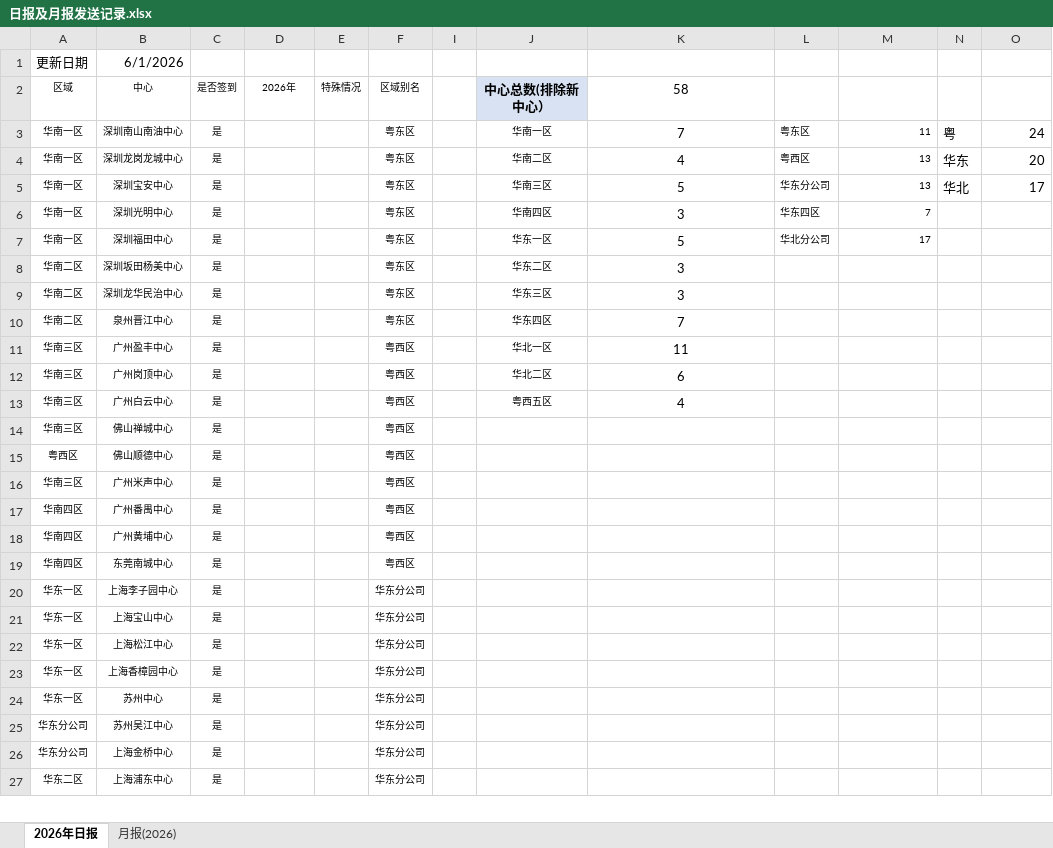
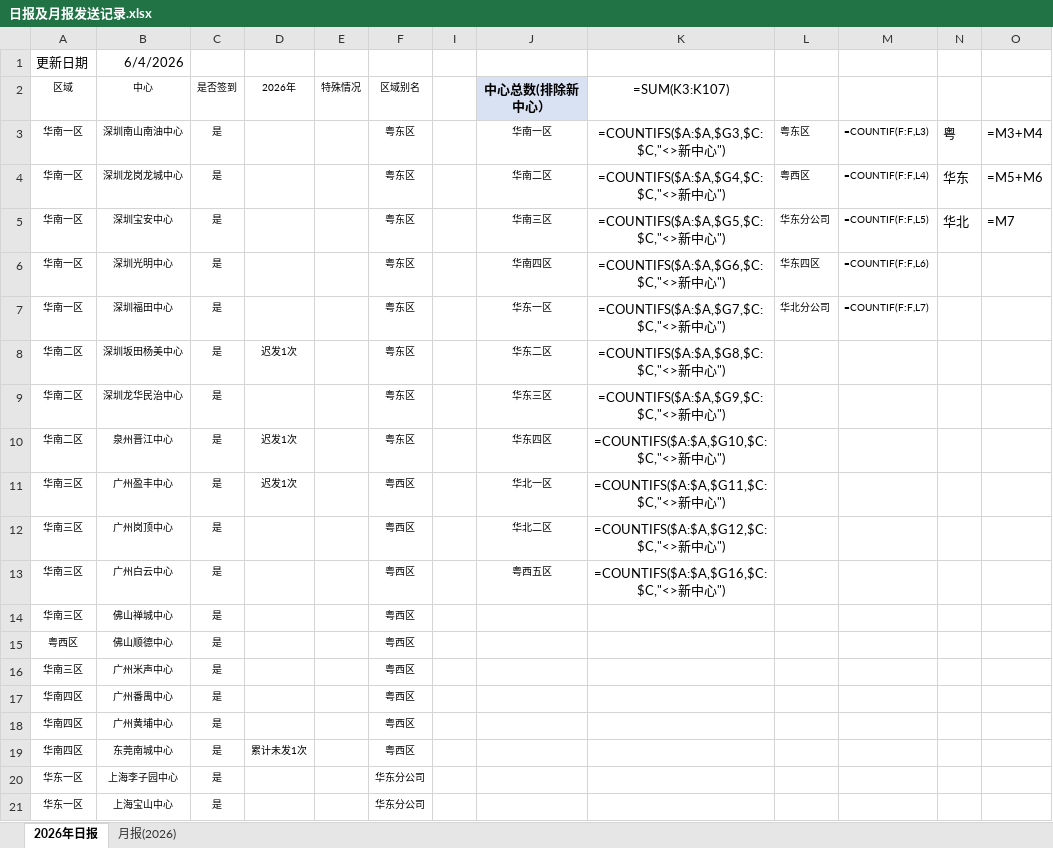
Before and after one commit to linxz-coder/excel-codex-auto, an Excel workbook: 日报及月报发送记录.xlsx, sheet 2026年日报, drawn as a sheet; only a part is shown; the shorter side is filled out with more unchanged rows; values as stored, in another font and other column widths than the file's, no borders; formulas without a stored value are shown as written; the diff names each change by its address in the sheet, - before the commit and + after, or states it on an @@ line.

```diff
--- a/日报及月报发送记录.xlsx (sheet 2026年日报)
+++ b/日报及月报发送记录.xlsx (sheet 2026年日报)
-B1 (中心): 6/1/2026
+B1 (中心): 6/4/2026
-K2: 58
+K2: =SUM(K3:K107)
-K3 (=SUM(K3:K107)): 7
+K3 (=SUM(K3:K107)): =COUNTIFS($A:$A,$G3,$C:$C,"<>新中心")
-M3: 11
+M3: =COUNTIF(F:F,L3)
-O3: 24
+O3: =M3+M4
-K4 (=SUM(K3:K107)): 4
+K4 (=SUM(K3:K107)): =COUNTIFS($A:$A,$G4,$C:$C,"<>新中心")
-M4: 13
+M4: =COUNTIF(F:F,L4)
-O4: 20
+O4: =M5+M6
-K5 (=SUM(K3:K107)): 5
+K5 (=SUM(K3:K107)): =COUNTIFS($A:$A,$G5,$C:$C,"<>新中心")
-M5: 13
+M5: =COUNTIF(F:F,L5)
-O5: 17
+O5: =M7
-K6 (=SUM(K3:K107)): 3
+K6 (=SUM(K3:K107)): =COUNTIFS($A:$A,$G6,$C:$C,"<>新中心")
-M6: 7
+M6: =COUNTIF(F:F,L6)
-K7 (=SUM(K3:K107)): 5
+K7 (=SUM(K3:K107)): =COUNTIFS($A:$A,$G7,$C:$C,"<>新中心")
-M7: 17
+M7: =COUNTIF(F:F,L7)
-D8 (2026年): (empty)
+D8 (2026年): 迟发1次
-K8 (=SUM(K3:K107)): 3
+K8 (=SUM(K3:K107)): =COUNTIFS($A:$A,$G8,$C:$C,"<>新中心")
-K9 (=SUM(K3:K107)): 3
+K9 (=SUM(K3:K107)): =COUNTIFS($A:$A,$G9,$C:$C,"<>新中心")
-D10:D11 (2026年): (empty)
+D10:D11 (2026年): 迟发1次
-K10 (=SUM(K3:K107)): 7
+K10 (=SUM(K3:K107)): =COUNTIFS($A:$A,$G10,$C:$C,"<>新中心")
-K11 (=SUM(K3:K107)): 11
+K11 (=SUM(K3:K107)): =COUNTIFS($A:$A,$G11,$C:$C,"<>新中心")
-K12 (=SUM(K3:K107)): 6
+K12 (=SUM(K3:K107)): =COUNTIFS($A:$A,$G12,$C:$C,"<>新中心")
-K13 (=SUM(K3:K107)): 4
+K13 (=SUM(K3:K107)): =COUNTIFS($A:$A,$G16,$C:$C,"<>新中心")
-D19 (2026年): (empty)
+D19 (2026年): 累计未发1次
```
Also changed, not shown: sheet 月报(2026), hidden cells, 1 other file.
